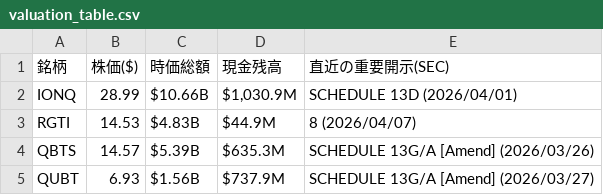
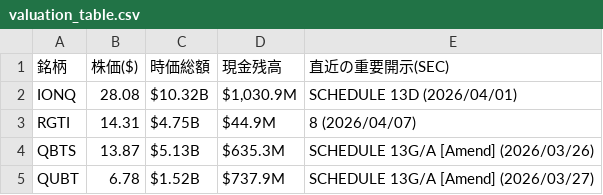
Before and after one commit to navigator-cmyk/stock-bot, a CSV file: valuation_table.csv, drawn as a sheet.

```diff
--- a/valuation_table.csv
+++ b/valuation_table.csv
@@ -1,5 +1,5 @@
 銘柄,株価($),時価総額,現金残高,直近の重要開示(SEC)
-IONQ,28.99,$10.66B,"$1,030.9M",SCHEDULE 13D (2026/04/01)
-RGTI,14.53,$4.83B,$44.9M,8 (2026/04/07)
-QBTS,14.57,$5.39B,$635.3M,SCHEDULE 13G/A [Amend] (2026/03/26)
-QUBT,6.93,$1.56B,$737.9M,SCHEDULE 13G/A [Amend] (2026/03/27)
+IONQ,28.08,$10.32B,"$1,030.9M",SCHEDULE 13D (2026/04/01)
+RGTI,14.31,$4.75B,$44.9M,8 (2026/04/07)
+QBTS,13.87,$5.13B,$635.3M,SCHEDULE 13G/A [Amend] (2026/03/26)
+QUBT,6.78,$1.52B,$737.9M,SCHEDULE 13G/A [Amend] (2026/03/27)
```
Also changed, not shown: latest_prices.csv, 4 other files.
